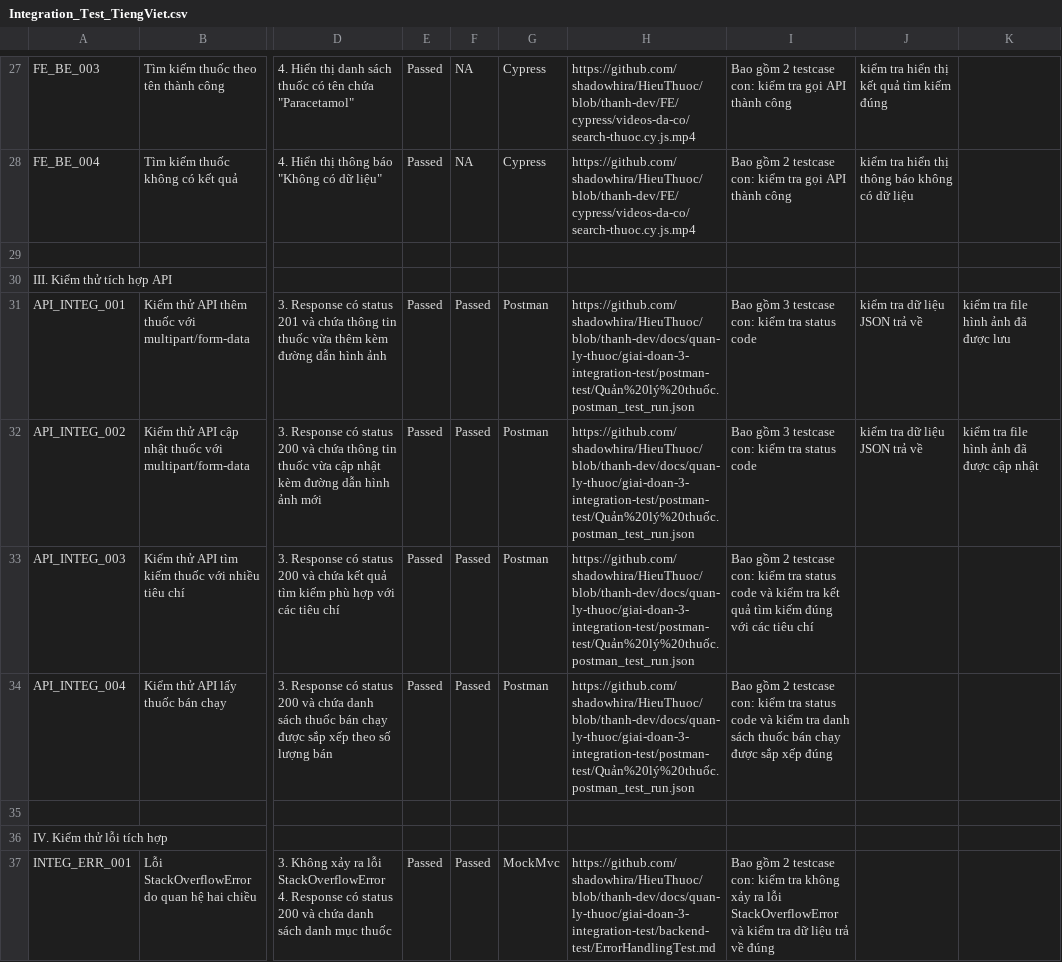
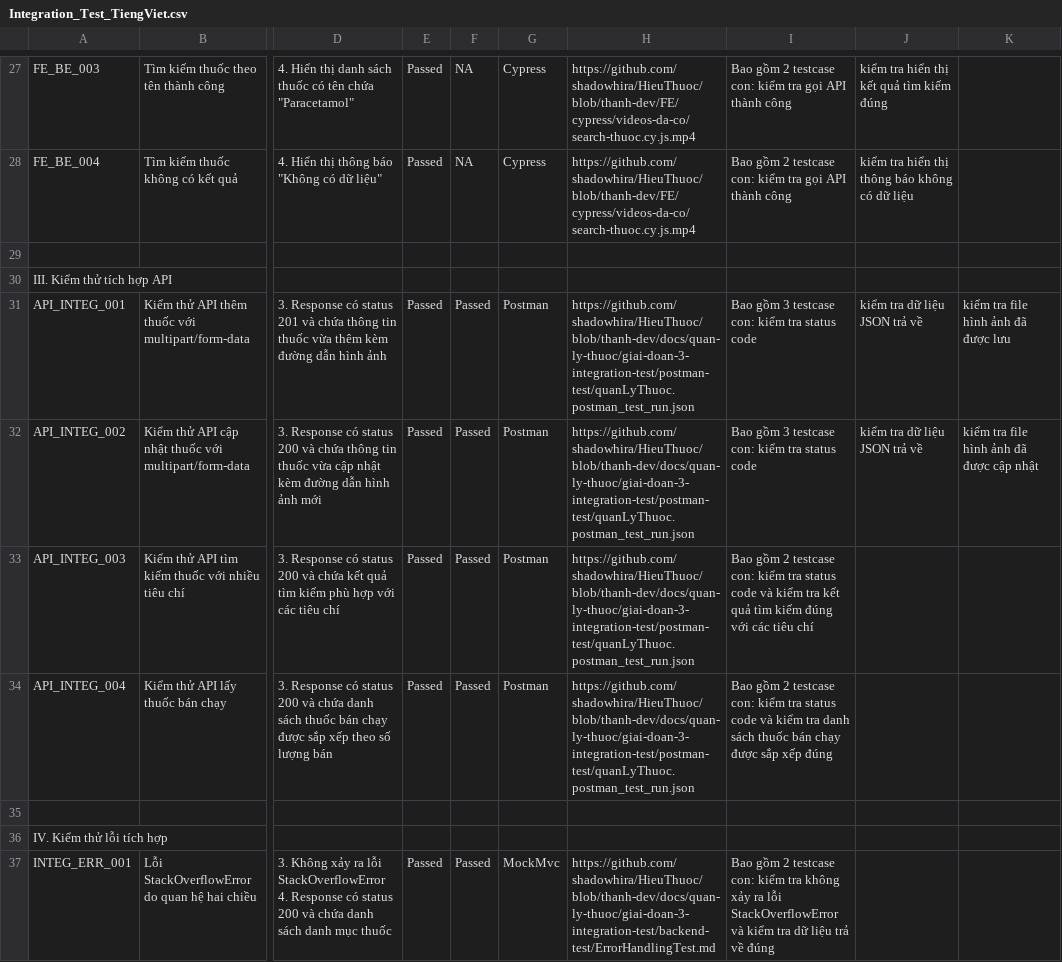
Before and after one commit to shadowhira/HieuThuoc, a CSV file: docs/quan-ly-thuoc/bao-cao-tong-hop/testcase/Integration_Test_TiengViet.csv, drawn as a sheet; only a part is shown, gaps mark what is left out; the diff covers the shown part only; the diff names each change by its address in the sheet, - before the commit and + after, or states it on an @@ line.

```diff
--- a/docs/quan-ly-thuoc/bao-cao-tong-hop/testcase/Integration_Test_TiengViet.csv
+++ b/docs/quan-ly-thuoc/bao-cao-tong-hop/testcase/Integration_Test_TiengViet.csv
-H31:H34: https://github.com/shadowhira/HieuThuoc/blob/thanh-dev/docs/quan-ly-thuoc/giai-doan-3-integration-test/postman-test/Quản%20lý%20thuốc.postman_test_run.json
+H31:H34: https://github.com/shadowhira/HieuThuoc/blob/thanh-dev/docs/quan-ly-thuoc/giai-doan-3-integration-test/postman-test/quanLyThuoc.postman_test_run.json
```
Also changed, not shown: 13 edited cells elsewhere in this file, docs/quan-ly-thuoc/bao-cao-tong-hop/testcase/Functional_Test_TiengViet.csv, docs/quan-ly-thuoc/bao-cao-tong-hop/testcase/UI_Test_TiengViet.csv, 25 other files.
